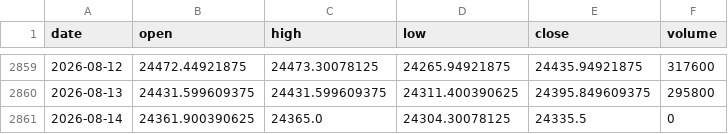
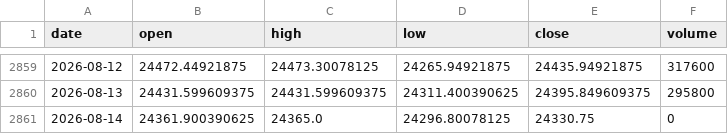
Before and after one commit to zetaaztra/David-ML, a CSV file: data/nifty_daily.csv, drawn as a sheet; only a part is shown, gaps mark what is left out.

Commit message:
Auto-sync: Market data update 2026-08-14 06:18

```diff
--- a/data/nifty_daily.csv
+++ b/data/nifty_daily.csv
@@ -2860,2 +2860,2 @@ date,open,high,low,close,volume
 2026-08-13,24431.599609375,24431.599609375,24311.400390625,24395.849609375,295800
-2026-08-14,24361.900390625,24365.0,24304.30078125,24335.5,0
+2026-08-14,24361.900390625,24365.0,24296.80078125,24330.75,0
```
Also changed, not shown: data/vix_daily.csv.
